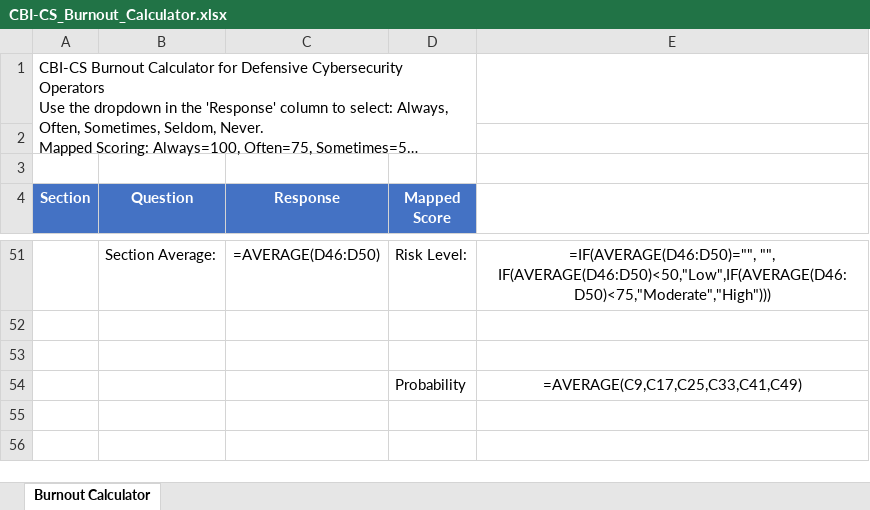
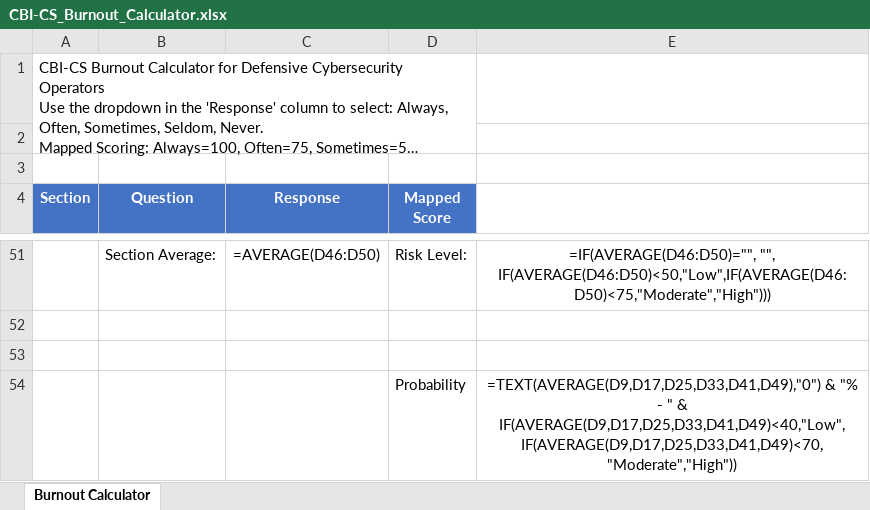
Before and after one commit to Patrick-Kelley/CBI-CS, an Excel workbook: CBI-CS_Burnout_Calculator.xlsx, sheet Burnout Calculator, drawn as a sheet; only a part is shown, gaps mark what is left out; long unchanged cells end in …; values as stored, in another font and other column widths than the file's, no borders; formulas are shown in place of their values; the diff names each change by its address in the sheet, - before the commit and + after, or states it on an @@ line.

```diff
--- a/CBI-CS_Burnout_Calculator.xlsx (sheet Burnout Calculator)
+++ b/CBI-CS_Burnout_Calculator.xlsx (sheet Burnout Calculator)
-E54: =AVERAGE(C9,C17,C25,C33,C41,C49)
+E54: =TEXT(AVERAGE(D9,D17,D25,D33,D41,D49),"0") & "% - " & IF(AVERAGE(D9,D17,D25,D33,D41,D49)<40,"Low",IF(AVERAGE(D9,D17,D25,D33,D41,D49)<70,"Moderate","High"))
```
Also changed, not shown: 1 other file.
